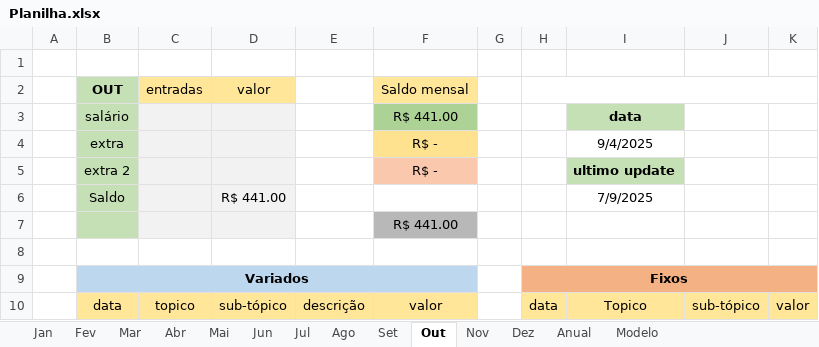
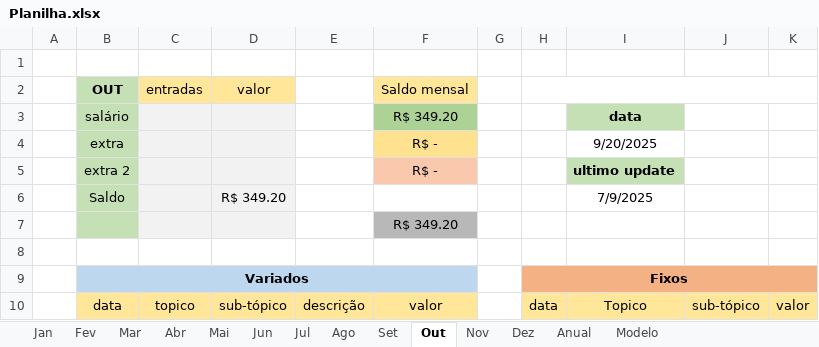
Before and after one commit to MiguelOliveira07/JavaScript, an Excel workbook: Planilha.xlsx, sheet Out, drawn as a sheet; values as stored, in another font and other column widths than the file's, no borders; the diff names each change by its address in the sheet, - before the commit and + after, or states it on an @@ line.

```diff
--- a/Planilha.xlsx (sheet Out)
+++ b/Planilha.xlsx (sheet Out)
-F3 (Saldo mensal): R$ 441.00
+F3 (Saldo mensal): R$ 349.20
-I4: 9/4/2025
+I4: 9/20/2025
-D6 (valor): R$ 441.00
+D6 (valor): R$ 349.20
-F7 (Saldo mensal): R$ 441.00
+F7 (Saldo mensal): R$ 349.20
```
Also changed, not shown: sheet Set, sheet Anual, sheet Dez, sheet Nov, sheet Fev, sheet Mar, 7 more sheets.
